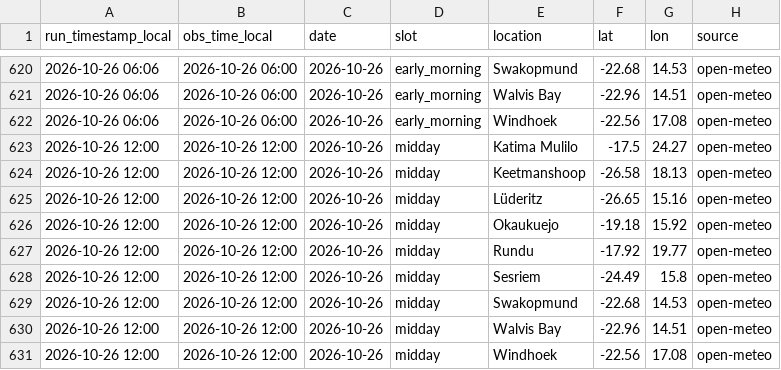
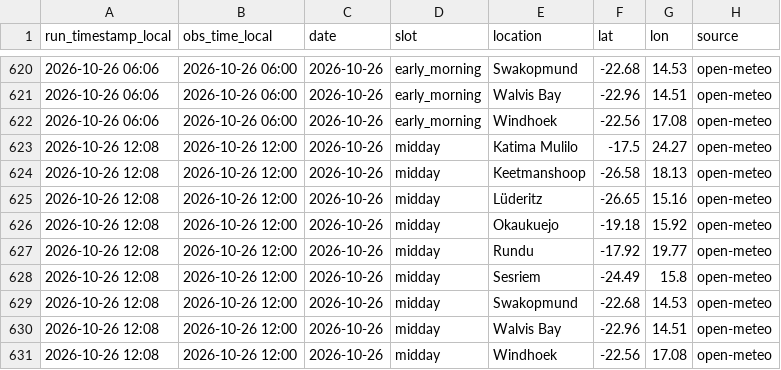
Before and after one commit to antonil8832/namibia_weather, a CSV file: data/namibia_weather.csv, drawn as a sheet; only a part is shown, gaps mark what is left out; the diff names each change by its address in the sheet, - before the commit and + after, or states it on an @@ line.

Commit message:
Weather update 2026-10-26 12:08 Windhoek

```diff
--- a/data/namibia_weather.csv
+++ b/data/namibia_weather.csv
-A623:A631 (run_timestamp_local): 2026-10-26 12:00
+A623:A631 (run_timestamp_local): 2026-10-26 12:08
```
Also changed, not shown: 3 other files.
